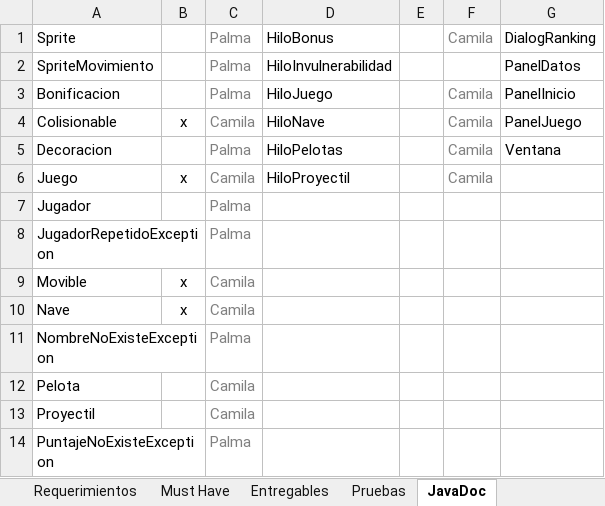
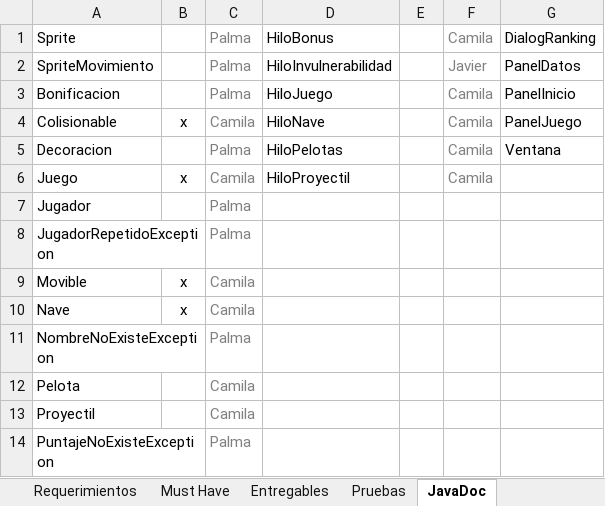
Before and after one commit to Javtor/proyecto-apo2, an Excel workbook: To Do.xlsx, sheet JavaDoc, drawn as a sheet; values as stored, in another font and other column widths than the file's, no borders; conditional formats not drawn; the diff names each change by its address in the sheet, - before the commit and + after, or states it on an @@ line.

```diff
--- a/To Do.xlsx (sheet JavaDoc)
+++ b/To Do.xlsx (sheet JavaDoc)
-F2: (empty)
+F2: Javier
```
Also changed, not shown: sheet Must Have.
